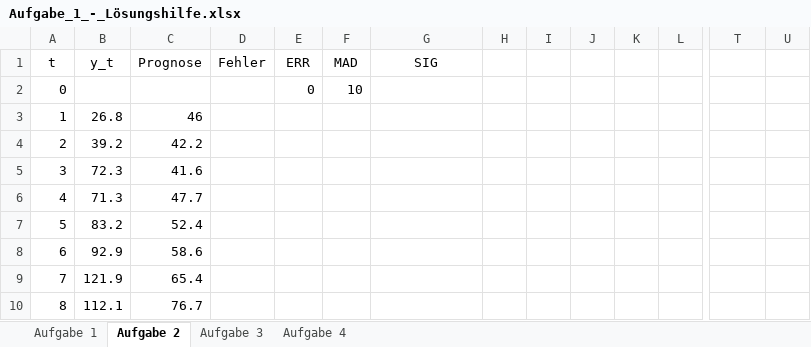
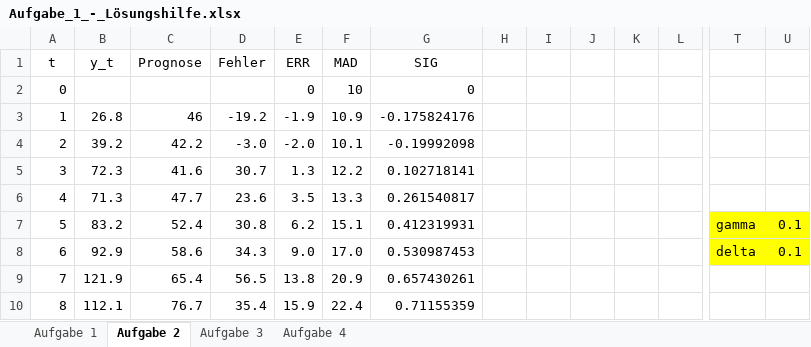
Before and after one commit to xicarpenter/ProdProz, an Excel workbook: Aufgabe_1_-_Lösungshilfe.xlsx, sheet Aufgabe 2, drawn as a sheet; only a part is shown, gaps mark what is left out; values as stored, in another font and other column widths than the file's, no borders; charts and pictures not drawn; removed rows and columns are numbered as before the commit, all else as after; rows hold the shown columns only; the diff covers the shown part only; the diff names each change by its address in the sheet, - before the commit and + after, or states it on an @@ line.

```diff
--- a/Aufgabe_1_-_Lösungshilfe.xlsx (sheet Aufgabe 2)
+++ b/Aufgabe_1_-_Lösungshilfe.xlsx (sheet Aufgabe 2)
-G2 (SIG): (empty)
+G2 (SIG): 0
-D3 (Fehler): (empty)
+D3 (Fehler): -19.2
-E3 (ERR): (empty)
+E3 (ERR): -1.9
-F3 (MAD): (empty)
+F3 (MAD): 10.9
-G3 (SIG): (empty)
+G3 (SIG): -0.175824176
-D4 (Fehler): (empty)
+D4 (Fehler): -3.0
-E4 (ERR): (empty)
+E4 (ERR): -2.0
-F4 (MAD): (empty)
+F4 (MAD): 10.1
-G4 (SIG): (empty)
+G4 (SIG): -0.19992098
-D5 (Fehler): (empty)
+D5 (Fehler): 30.7
-E5 (ERR): (empty)
+E5 (ERR): 1.3
-F5 (MAD): (empty)
+F5 (MAD): 12.2
-G5 (SIG): (empty)
+G5 (SIG): 0.102718141
-D6 (Fehler): (empty)
+D6 (Fehler): 23.6
-E6 (ERR): (empty)
+E6 (ERR): 3.5
-F6 (MAD): (empty)
+F6 (MAD): 13.3
-G6 (SIG): (empty)
+G6 (SIG): 0.261540817
-row 7: 5 | 83.2 | 52.4
-row 8: 6 | 92.9 | 58.6
+row 7: 5 | 83.2 | 52.4 | 30.8 | 6.2 | 15.1 | 0.412319931 |  |  |  |  |  | gamma | 0.1
+row 8: 6 | 92.9 | 58.6 | 34.3 | 9.0 | 17.0 | 0.530987453 |  |  |  |  |  | delta | 0.1
-D9 (Fehler): (empty)
+D9 (Fehler): 56.5
-E9 (ERR): (empty)
+E9 (ERR): 13.8
-F9 (MAD): (empty)
+F9 (MAD): 20.9
-G9 (SIG): (empty)
+G9 (SIG): 0.657430261
-D10 (Fehler): (empty)
+D10 (Fehler): 35.4
-E10 (ERR): (empty)
+E10 (ERR): 15.9
-F10 (MAD): (empty)
+F10 (MAD): 22.4
-G10 (SIG): (empty)
+G10 (SIG): 0.71155359
```
Also changed, not shown: 19 added rows and 13 edited cells elsewhere in this sheet, sheet Aufgabe 1, charts or pictures.
